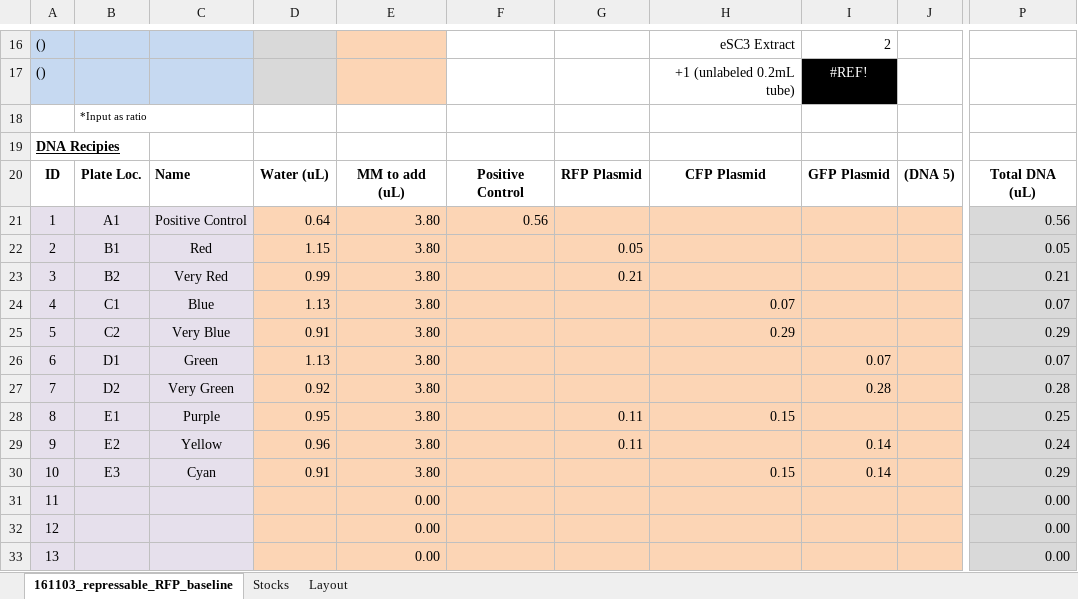
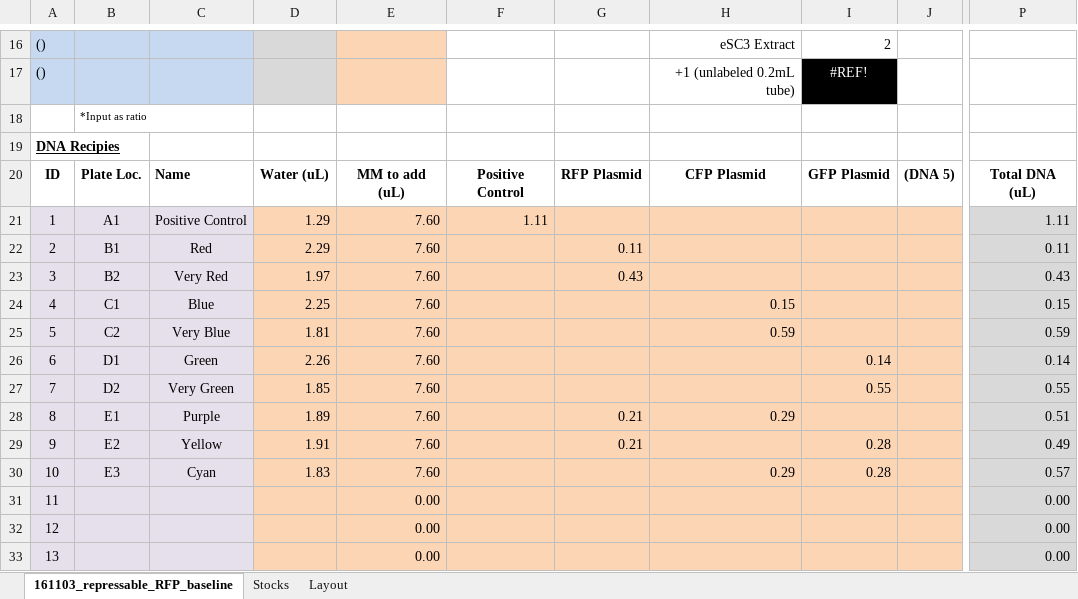
Before and after one commit to sclamons/murraylab_tools, an Excel workbook: examples/txtl_setup/inputs/TX-TL_setup_example.xlsx, sheet 161103_repressable_RFP_baseline, drawn as a sheet; only a part is shown, gaps mark what is left out; values as stored, in another font and other column widths than the file's, no borders; conditional formats not drawn; the diff covers the shown part only; the diff names each change by its address in the sheet, - before the commit and + after, or states it on an @@ line.

```diff
--- a/examples/txtl_setup/inputs/TX-TL_setup_example.xlsx (sheet 161103_repressable_RFP_baseline)
+++ b/examples/txtl_setup/inputs/TX-TL_setup_example.xlsx (sheet 161103_repressable_RFP_baseline)
-D21: 0.64
+D21: 1.29
-E21:E30: 3.80
+E21:E30: 7.60
-F21: 0.56
+F21: 1.11
-P21: 0.56
+P21: 1.11
-D22: 1.15
+D22: 2.29
-G22: 0.05
+G22: 0.11
-P22: 0.05
+P22: 0.11
-D23: 0.99
+D23: 1.97
-G23: 0.21
+G23: 0.43
-P23: 0.21
+P23: 0.43
-D24: 1.13
+D24: 2.25
-H24: 0.07
+H24: 0.15
-P24: 0.07
+P24: 0.15
-D25: 0.91
+D25: 1.81
-H25: 0.29
+H25: 0.59
-P25: 0.29
+P25: 0.59
-D26: 1.13
+D26: 2.26
-I26: 0.07
+I26: 0.14
-P26: 0.07
+P26: 0.14
-D27: 0.92
+D27: 1.85
-I27: 0.28
+I27: 0.55
-P27: 0.28
+P27: 0.55
-D28: 0.95
+D28: 1.89
-G28:G29: 0.11
+G28:G29: 0.21
-H28: 0.15
+H28: 0.29
-P28: 0.25
+P28: 0.51
-D29: 0.96
+D29: 1.91
-I29:I30: 0.14
+I29:I30: 0.28
-P29: 0.24
+P29: 0.49
-D30: 0.91
+D30: 1.83
-H30: 0.15
+H30: 0.29
-P30: 0.29
+P30: 0.57
```
Also changed, not shown: 6 edited cells elsewhere in this sheet, 22 other files.
